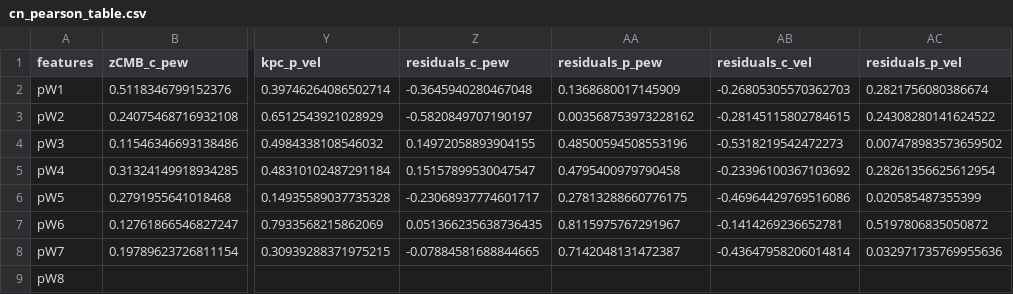
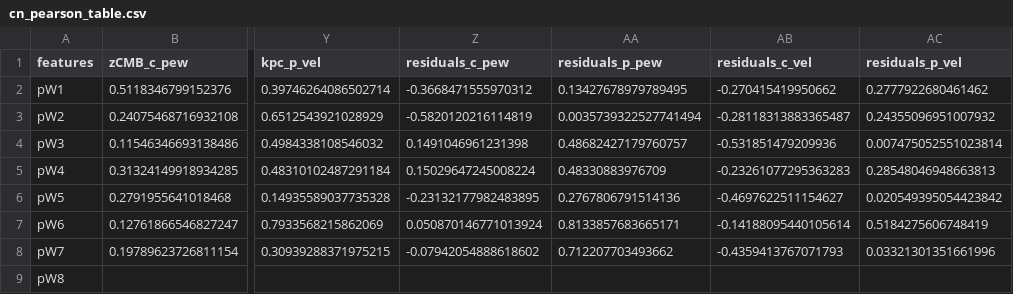
Before and after one commit to mwvgroup/SN-Spectral-Evolution, a CSV file: results/cn_pearson_table.csv, drawn as a sheet; only a part is shown, gaps mark what is left out; the diff names each change by its address in the sheet, - before the commit and + after, or states it on an @@ line.

```diff
--- a/results/cn_pearson_table.csv
+++ b/results/cn_pearson_table.csv
-Z2 (residuals_c_pew): -0.3645940280467048
+Z2 (residuals_c_pew): -0.3668471555970312
-AA2 (residuals_p_pew): 0.1368680017145909
+AA2 (residuals_p_pew): 0.13427678979789495
-AB2 (residuals_c_vel): -0.26805305570362703
+AB2 (residuals_c_vel): -0.270415419950662
-AC2 (residuals_p_vel): 0.2821756080386674
+AC2 (residuals_p_vel): 0.2777922680461462
-Z3 (residuals_c_pew): -0.5820849707190197
+Z3 (residuals_c_pew): -0.5820120216114819
-AA3 (residuals_p_pew): 0.003568753973228162
+AA3 (residuals_p_pew): 0.0035739322527741494
-AB3 (residuals_c_vel): -0.28145115802784615
+AB3 (residuals_c_vel): -0.28118313883365487
-AC3 (residuals_p_vel): 0.24308280141624522
+AC3 (residuals_p_vel): 0.24355096951007932
-Z4 (residuals_c_pew): 0.14972058893904155
+Z4 (residuals_c_pew): 0.1491046961231398
-AA4 (residuals_p_pew): 0.48500594508553196
+AA4 (residuals_p_pew): 0.48682427179760757
-AB4 (residuals_c_vel): -0.5318219542472273
+AB4 (residuals_c_vel): -0.531851479209936
-AC4 (residuals_p_vel): 0.007478983573659502
+AC4 (residuals_p_vel): 0.007475052551023814
-Z5 (residuals_c_pew): 0.15157899530047547
+Z5 (residuals_c_pew): 0.15029647245008224
-AA5 (residuals_p_pew): 0.4795400979790458
+AA5 (residuals_p_pew): 0.48330883976709
-AB5 (residuals_c_vel): -0.23396100367103692
+AB5 (residuals_c_vel): -0.23261077295363283
-AC5 (residuals_p_vel): 0.28261356625612954
+AC5 (residuals_p_vel): 0.28548046948663813
-Z6 (residuals_c_pew): -0.23068937774601717
+Z6 (residuals_c_pew): -0.23132177982483895
-AA6 (residuals_p_pew): 0.27813288660776175
+AA6 (residuals_p_pew): 0.2767806791514136
-AB6 (residuals_c_vel): -0.46964429769516086
+AB6 (residuals_c_vel): -0.4697622511154627
-AC6 (residuals_p_vel): 0.020585487355399
+AC6 (residuals_p_vel): 0.020549395054423842
-Z7 (residuals_c_pew): 0.051366235638736435
+Z7 (residuals_c_pew): 0.050870146771013924
-AA7 (residuals_p_pew): 0.8115975767291967
+AA7 (residuals_p_pew): 0.8133857683665171
-AB7 (residuals_c_vel): -0.1414269236652781
+AB7 (residuals_c_vel): -0.14188095440105614
-AC7 (residuals_p_vel): 0.5197806835050872
+AC7 (residuals_p_vel): 0.5184275606748419
-Z8 (residuals_c_pew): -0.07884581688844665
+Z8 (residuals_c_pew): -0.07942054888618602
-AA8 (residuals_p_pew): 0.7142048131472387
+AA8 (residuals_p_pew): 0.712207703493662
-AB8 (residuals_c_vel): -0.43647958206014814
+AB8 (residuals_c_vel): -0.4359413767071793
-AC8 (residuals_p_vel): 0.032971735769955636
+AC8 (residuals_p_vel): 0.03321301351661996
```
Also changed, not shown: results/bl_pearson_prop_table.csv, results/cl_pearson_prop_table.csv, 9 other files.
